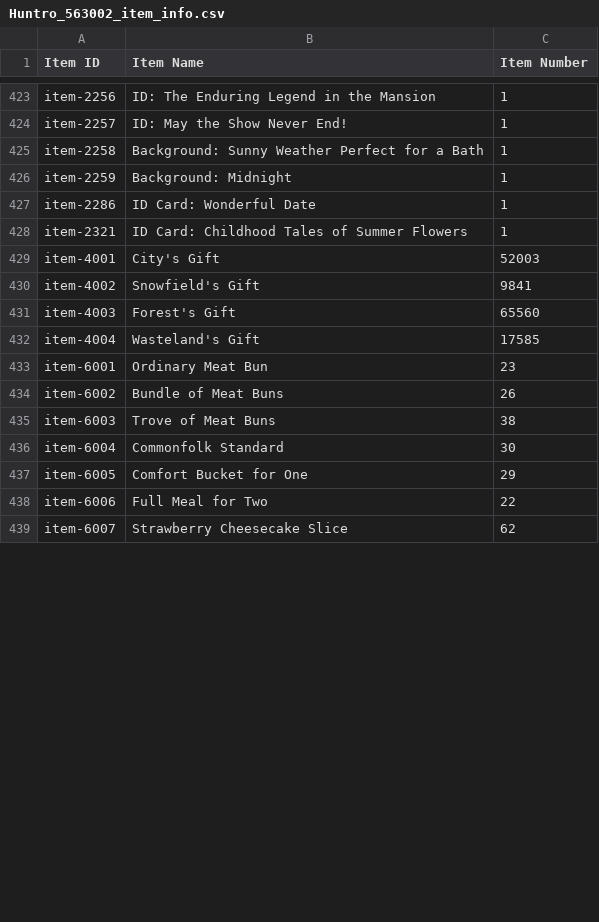
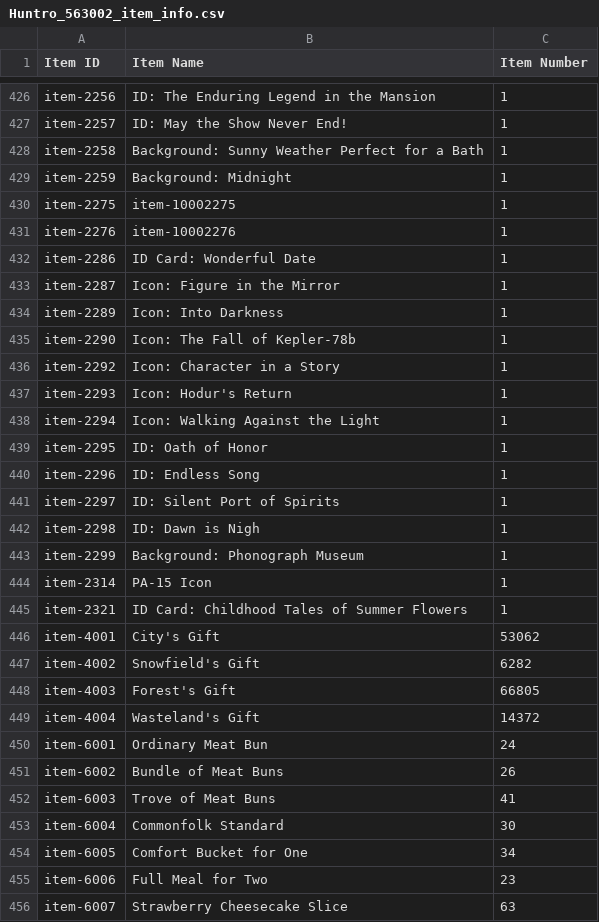
Before and after one commit to randomqwerty/randomqwerty_gfl, a CSV file: Huntro_563002_item_info.csv, drawn as a sheet; only a part is shown, gaps mark what is left out; the diff covers the shown part only.

```diff
--- a/Huntro_563002_item_info.csv
+++ b/Huntro_563002_item_info.csv
@@ -426,14 +429,28 @@ item-2258,Background: Sunny Weather  Perfect for a Bath,1
 item-2259,Background: Midnight,1
+item-2275,item-10002275,1
+item-2276,item-10002276,1
 item-2286,ID Card: Wonderful Date,1
+item-2287,Icon: Figure in the Mirror,1
+item-2289,Icon: Into Darkness,1
+item-2290,Icon: The Fall of Kepler-78b,1
+item-2292,Icon: Character in a Story,1
+item-2293,Icon: Hodur's Return,1
+item-2294,Icon: Walking Against the Light,1
+item-2295,ID: Oath of Honor,1
+item-2296,ID: Endless Song,1
+item-2297,ID: Silent Port of Spirits,1
+item-2298,ID: Dawn is Nigh,1
+item-2299,Background: Phonograph Museum,1
+item-2314,PA-15 Icon,1
 item-2321,ID Card: Childhood Tales of Summer Flowers,1
-item-4001,City's Gift,52003
-item-4002,Snowfield's Gift,9841
-item-4003,Forest's Gift,65560
-item-4004,Wasteland's Gift,17585
-item-6001,Ordinary Meat Bun,23
+item-4001,City's Gift,53062
+item-4002,Snowfield's Gift,6282
+item-4003,Forest's Gift,66805
+item-4004,Wasteland's Gift,14372
+item-6001,Ordinary Meat Bun,24
 item-6002,Bundle of Meat Buns,26
-item-6003,Trove of Meat Buns,38
+item-6003,Trove of Meat Buns,41
 item-6004,Commonfolk Standard,30
-item-6005,Comfort Bucket for One,29
-item-6006,Full Meal for Two,22
-item-6007,Strawberry Cheesecake Slice,62
+item-6005,Comfort Bucket for One,34
+item-6006,Full Meal for Two,23
+item-6007,Strawberry Cheesecake Slice,63
```
Also changed, not shown: 16 added rows, 2 removed rows and 49 edited cells elsewhere in this file, Huntro_563002_doll_info.csv, Randomqwerty_562858__theater_optimize_team.csv, 16 other files.
